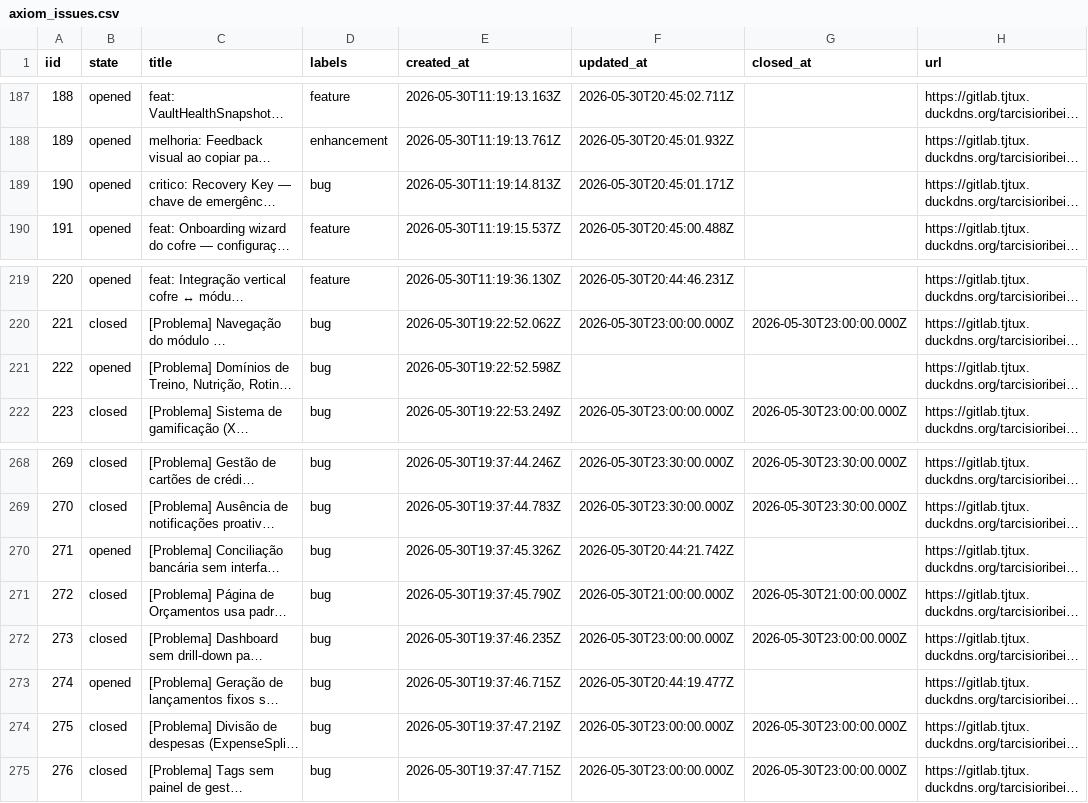
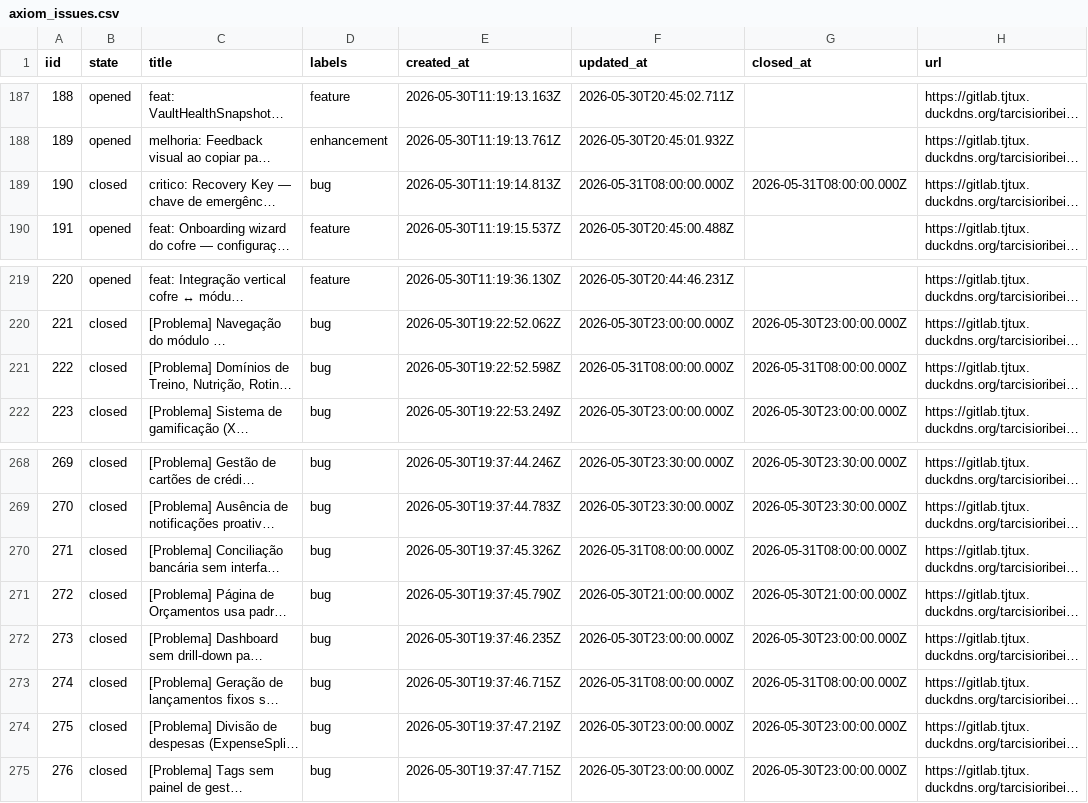
Before and after one commit to tarcisioribeiro/Axiom, a CSV file: axiom_issues.csv, drawn as a sheet; only a part is shown, gaps mark what is left out; long unchanged cells end in …; the diff names each change by its address in the sheet, - before the commit and + after, or states it on an @@ line.

```diff
--- a/axiom_issues.csv
+++ b/axiom_issues.csv
-B189 (state): opened
+B189 (state): closed
-F189 (updated_at): 2026-05-30T20:45:01.171Z
+F189 (updated_at): 2026-05-31T08:00:00.000Z
-G189 (closed_at): (empty)
+G189 (closed_at): 2026-05-31T08:00:00.000Z
-B221 (state): opened
+B221 (state): closed
-F221 (updated_at): (empty)
+F221 (updated_at): 2026-05-31T08:00:00.000Z
-G221 (closed_at): (empty)
+G221 (closed_at): 2026-05-31T08:00:00.000Z
-B270 (state): opened
+B270 (state): closed
-F270 (updated_at): 2026-05-30T20:44:21.742Z
+F270 (updated_at): 2026-05-31T08:00:00.000Z
-G270 (closed_at): (empty)
+G270 (closed_at): 2026-05-31T08:00:00.000Z
-B273 (state): opened
+B273 (state): closed
-F273 (updated_at): 2026-05-30T20:44:19.477Z
+F273 (updated_at): 2026-05-31T08:00:00.000Z
-G273 (closed_at): (empty)
+G273 (closed_at): 2026-05-31T08:00:00.000Z
```
